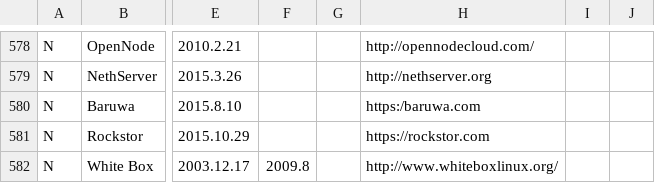
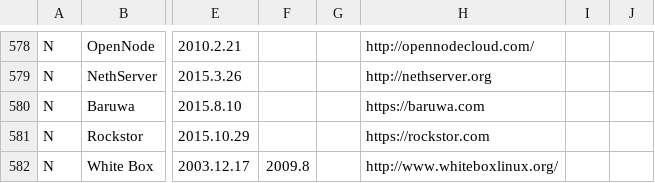
Before and after one commit to FabioLolix/LinuxTimeline, a CSV file: gldt.csv, drawn as a sheet; only a part is shown, gaps mark what is left out; the diff names each change by its address in the sheet, - before the commit and + after, or states it on an @@ line.

Commit message:
Fixed Baruwa

```diff
--- a/gldt.csv
+++ b/gldt.csv
-H580: https:/baruwa.com
+H580: https://baruwa.com
```
